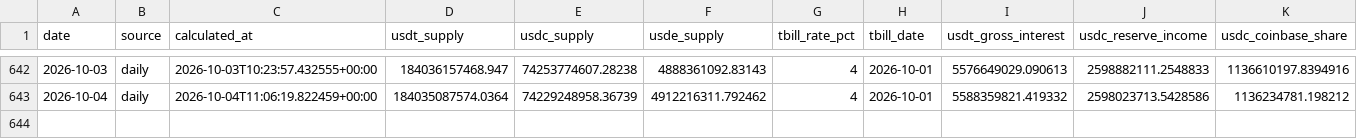
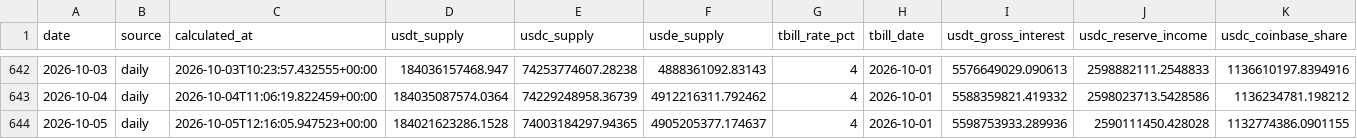
Before and after one commit to andresmqz/amsig-dashboards, a CSV file: data/history/daily.csv, drawn as a sheet; only a part is shown, gaps mark what is left out; rows hold the shown columns only; the diff names each change by its address in the sheet, - before the commit and + after, or states it on an @@ line.

```diff
--- a/data/history/daily.csv
+++ b/data/history/daily.csv
+row 644: 2026-10-05 | daily | 2026-10-05T12:16:05.947523+00:00 | 184021623286.1528 | 74003184297.94365 | 4905205377.174637 | 4 | 2026-10-01 | 5598753933.289936 | 2590111450.428028 | 1132774386.0901155
```
Also changed, not shown: 5 other files.
